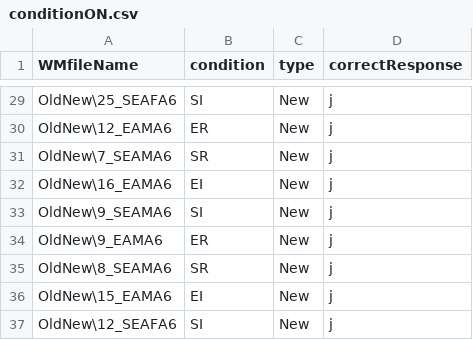
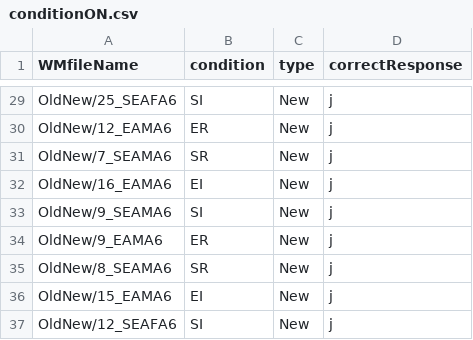
Before and after one commit to neinlee/Race-Body-Inversion-Effect, a CSV file: conditionON.csv, drawn as a sheet; only a part is shown, gaps mark what is left out; the diff covers the shown part only; the diff names each change by its address in the sheet, - before the commit and + after, or states it on an @@ line.

```diff
--- a/conditionON.csv
+++ b/conditionON.csv
-A29 (WMfileName): OldNew\25_SEAFA6
+A29 (WMfileName): OldNew/25_SEAFA6
-A30 (WMfileName): OldNew\12_EAMA6
+A30 (WMfileName): OldNew/12_EAMA6
-A31 (WMfileName): OldNew\7_SEAMA6
+A31 (WMfileName): OldNew/7_SEAMA6
-A32 (WMfileName): OldNew\16_EAMA6
+A32 (WMfileName): OldNew/16_EAMA6
-A33 (WMfileName): OldNew\9_SEAMA6
+A33 (WMfileName): OldNew/9_SEAMA6
-A34 (WMfileName): OldNew\9_EAMA6
+A34 (WMfileName): OldNew/9_EAMA6
-A35 (WMfileName): OldNew\8_SEAMA6
+A35 (WMfileName): OldNew/8_SEAMA6
-A36 (WMfileName): OldNew\15_EAMA6
+A36 (WMfileName): OldNew/15_EAMA6
-A37 (WMfileName): OldNew\12_SEAFA6
+A37 (WMfileName): OldNew/12_SEAFA6
```
Also changed, not shown: 27 edited cells elsewhere in this file.
